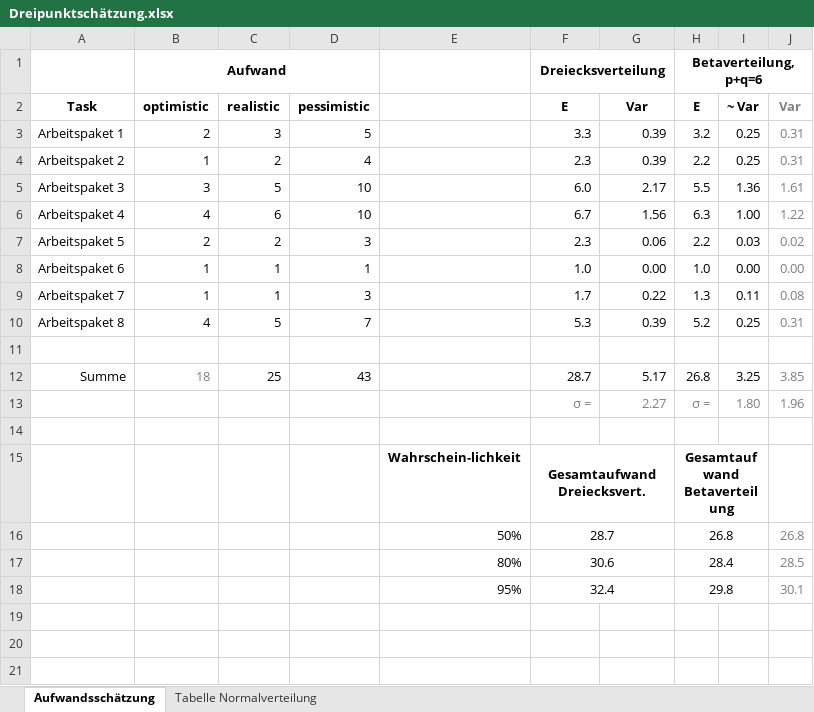
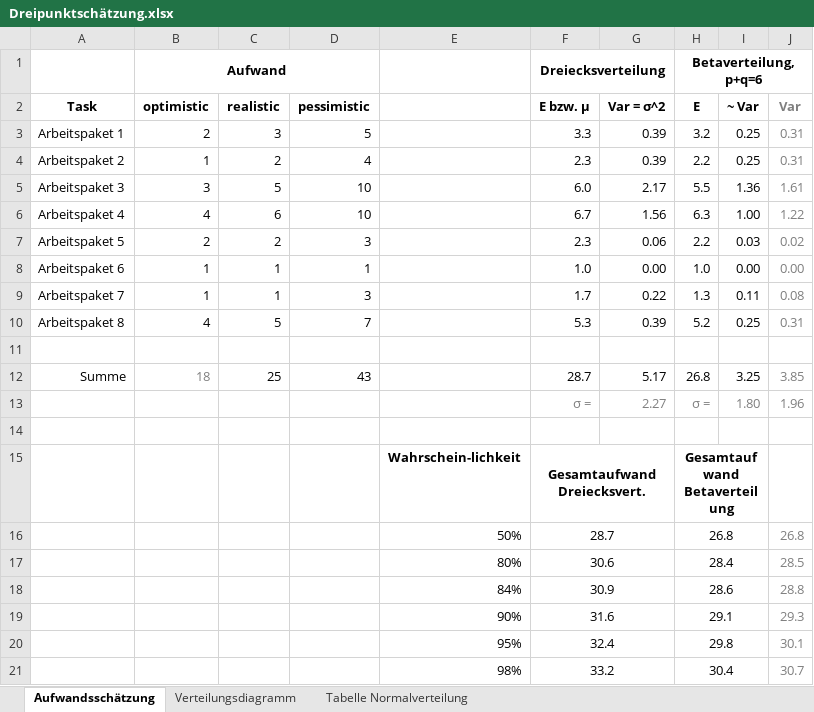
Before and after one commit to coproc/3PointEstimation, an Excel workbook: Dreipunktschätzung.xlsx, sheet Aufwandsschätzung, drawn as a sheet; values as stored, in another font and other column widths than the file's, no borders; the diff names each change by its address in the sheet, - before the commit and + after, or states it on an @@ line.

Commit message:
ADD Verteilungsdiagramm

```diff
--- a/Dreipunktschätzung.xlsx (sheet Aufwandsschätzung)
+++ b/Dreipunktschätzung.xlsx (sheet Aufwandsschätzung)
+sheet tab: Verteilungsdiagramm
-F2: E
+F2: E bzw. µ
-G2: Var
+G2: Var = σ^2
+row 18:  |  |  |  | 84% | 30.9 |  | 28.6 |  | 28.8
+row 19:  |  |  |  | 90% | 31.6 |  | 29.1 |  | 29.3
+row 21:  |  |  |  | 98% | 33.2 |  | 30.4 |  | 30.7
```
Also changed, not shown: sheet Tabelle Normalverteilung, formulas that keep their value, charts or pictures.
